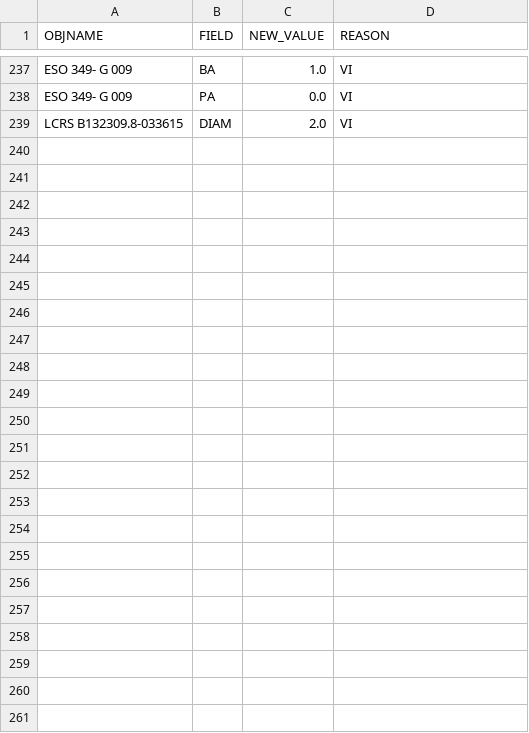
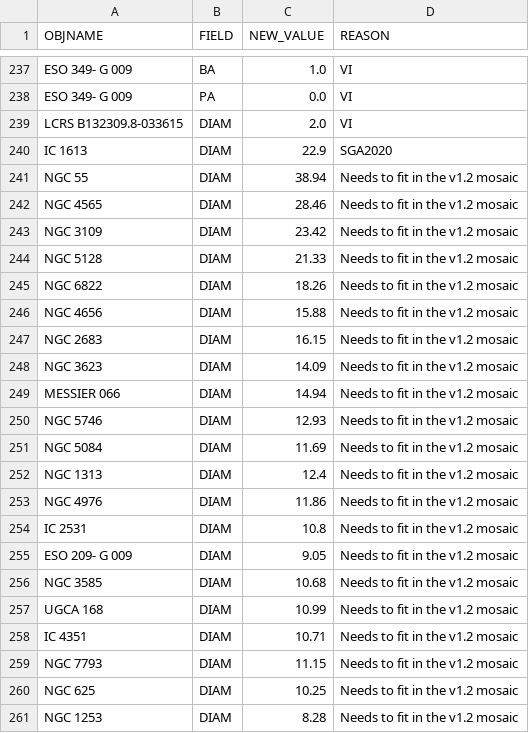
Before and after one commit to moustakas/SGA, a CSV file: py/SGA/data/SGA2025/overlays/v1.3/updates.csv, drawn as a sheet; only a part is shown, gaps mark what is left out; the diff names each change by its address in the sheet, - before the commit and + after, or states it on an @@ line.

```diff
--- a/py/SGA/data/SGA2025/overlays/v1.3/updates.csv
+++ b/py/SGA/data/SGA2025/overlays/v1.3/updates.csv
+row 240: IC 1613 | DIAM | 22.9 | SGA2020
+row 241: NGC 55 | DIAM | 38.94 | Needs to fit in the v1.2 mosaic
+row 242: NGC 4565 | DIAM | 28.46 | Needs to fit in the v1.2 mosaic
+row 243: NGC 3109 | DIAM | 23.42 | Needs to fit in the v1.2 mosaic
+row 244: NGC 5128 | DIAM | 21.33 | Needs to fit in the v1.2 mosaic
+row 245: NGC 6822 | DIAM | 18.26 | Needs to fit in the v1.2 mosaic
+row 246: NGC 4656 | DIAM | 15.88 | Needs to fit in the v1.2 mosaic
+row 247: NGC 2683 | DIAM | 16.15 | Needs to fit in the v1.2 mosaic
+row 248: NGC 3623 | DIAM | 14.09 | Needs to fit in the v1.2 mosaic
+row 249: MESSIER 066 | DIAM | 14.94 | Needs to fit in the v1.2 mosaic
+row 250: NGC 5746 | DIAM | 12.93 | Needs to fit in the v1.2 mosaic
+row 251: NGC 5084 | DIAM | 11.69 | Needs to fit in the v1.2 mosaic
+row 252: NGC 1313 | DIAM | 12.4 | Needs to fit in the v1.2 mosaic
+row 253: NGC 4976 | DIAM | 11.86 | Needs to fit in the v1.2 mosaic
+row 254: IC 2531 | DIAM | 10.8 | Needs to fit in the v1.2 mosaic
+row 255: ESO 209- G 009 | DIAM | 9.05 | Needs to fit in the v1.2 mosaic
+row 256: NGC 3585 | DIAM | 10.68 | Needs to fit in the v1.2 mosaic
+row 257: UGCA 168 | DIAM | 10.99 | Needs to fit in the v1.2 mosaic
+row 258: IC 4351 | DIAM | 10.71 | Needs to fit in the v1.2 mosaic
+row 259: NGC 7793 | DIAM | 11.15 | Needs to fit in the v1.2 mosaic
+row 260: NGC 625 | DIAM | 10.25 | Needs to fit in the v1.2 mosaic
+row 261: NGC 1253 | DIAM | 8.28 | Needs to fit in the v1.2 mosaic
```
Also changed, not shown: py/SGA/data/SGA2025/overlays/v1.3/flags.csv.
